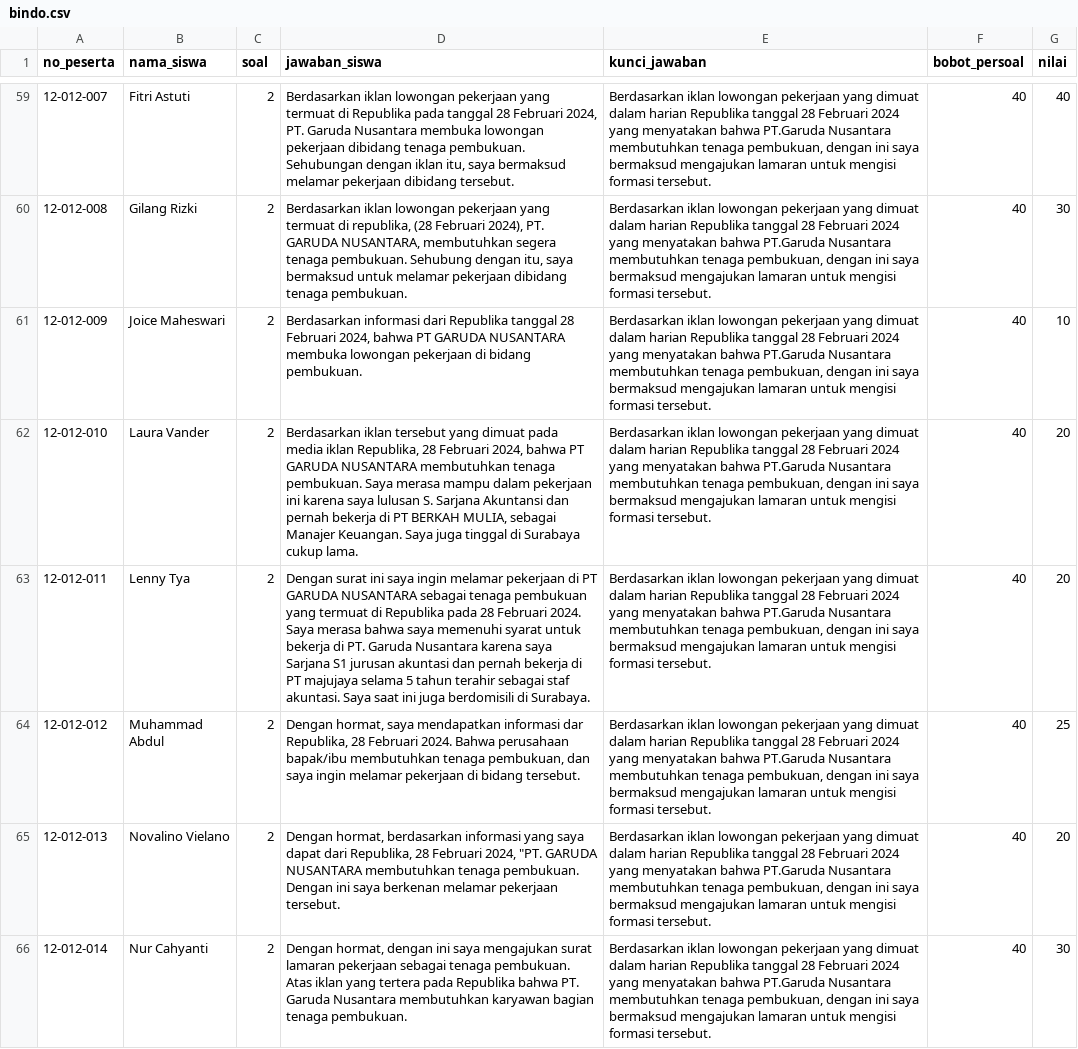
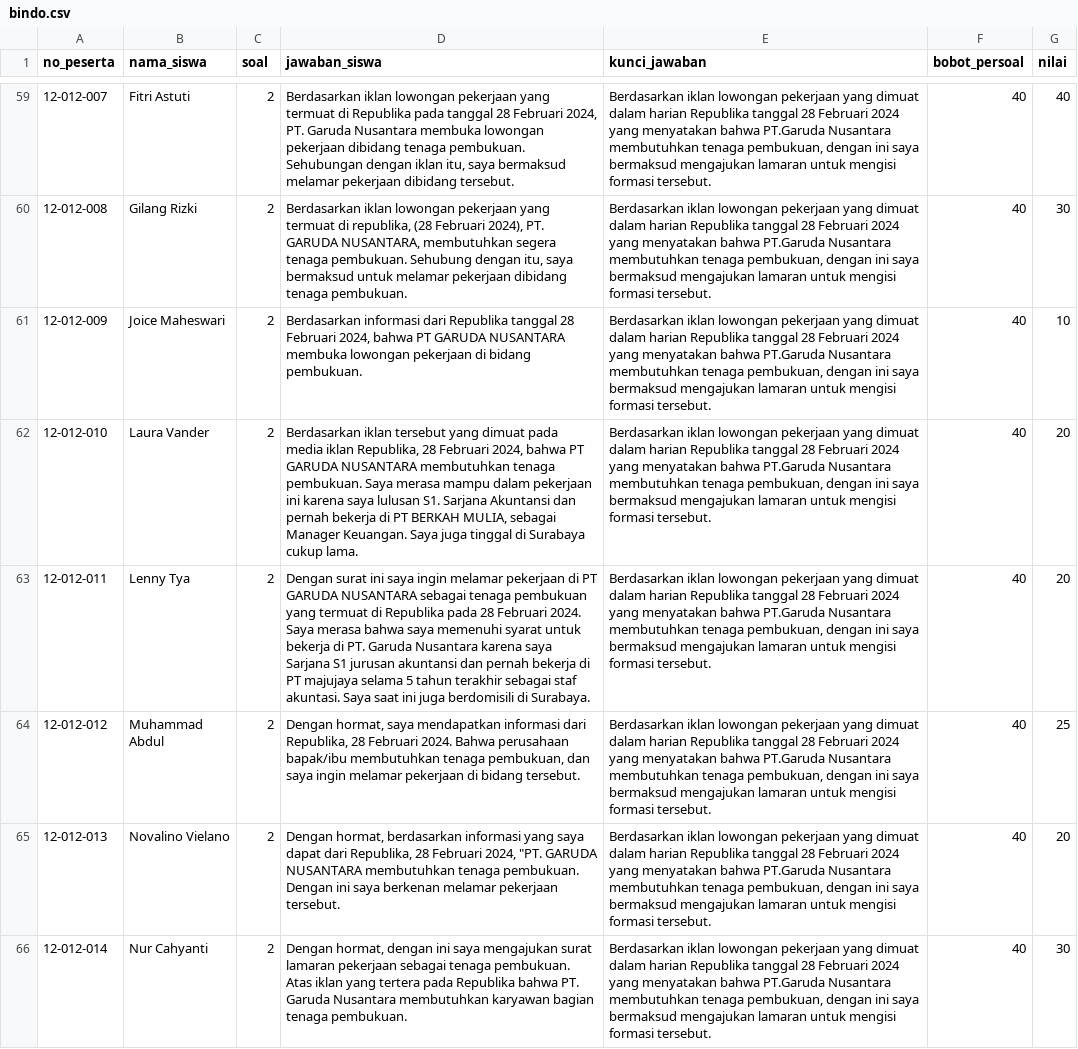
Before and after one commit to OvadillaAisyahRahma/data, a CSV file: bindo.csv, drawn as a sheet; only a part is shown, gaps mark what is left out; the diff covers the shown part only; the diff names each change by its address in the sheet, - before the commit and + after, or states it on an @@ line.

Commit message:
Update bindo.csv

```diff
--- a/bindo.csv
+++ b/bindo.csv
-D62 (jawaban_siswa): …saya lulusan S. Sarjana Akuntansi dan pernah bekerja di PT BERKAH MULIA, sebagai Manajer Keuangan. Saya…
+D62 (jawaban_siswa): …saya lulusan S1. Sarjana Akuntansi dan pernah bekerja di PT BERKAH MULIA, sebagai Manager Keuangan. Saya…
-D63 (jawaban_siswa): …S1 jurusan akuntasi dan pernah bekerja di PT majujaya selama 5 tahun terahir sebagai staf…
+D63 (jawaban_siswa): …S1 jurusan akuntansi dan pernah bekerja di PT majujaya selama 5 tahun terakhir sebagai staf…
-D64 (jawaban_siswa): …mendapatkan informasi dar Republika, 28…
+D64 (jawaban_siswa): …mendapatkan informasi dari Republika, 28…
```
Also changed, not shown: 20 edited cells elsewhere in this file.
